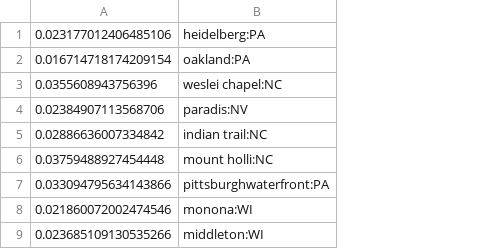
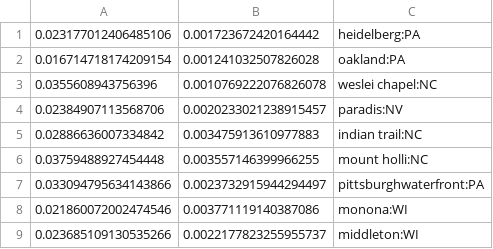
Before and after one commit to dav92lee/cs1951aFinal, a CSV file: part3/output/citiesYelp.csv, drawn as a sheet; only a part is shown; the diff names each change by its address in the sheet, - before the commit and + after, or states it on an @@ line.

```diff
--- a/part3/output/citiesYelp.csv
+++ b/part3/output/citiesYelp.csv
+column B, rows 1-9: 0.001723672420164442 | 0.001241032507826028 | 0.0010769222076826078 | 0.0020233021238915457 | 0.003475913610977883 | 0.003557146399966255 | 0.0023732915944294497 | 0.003771119140387086 | 0.0022177823255955737
```
Also changed, not shown: part3/output/citiesZagat.csv, 6 other files.
